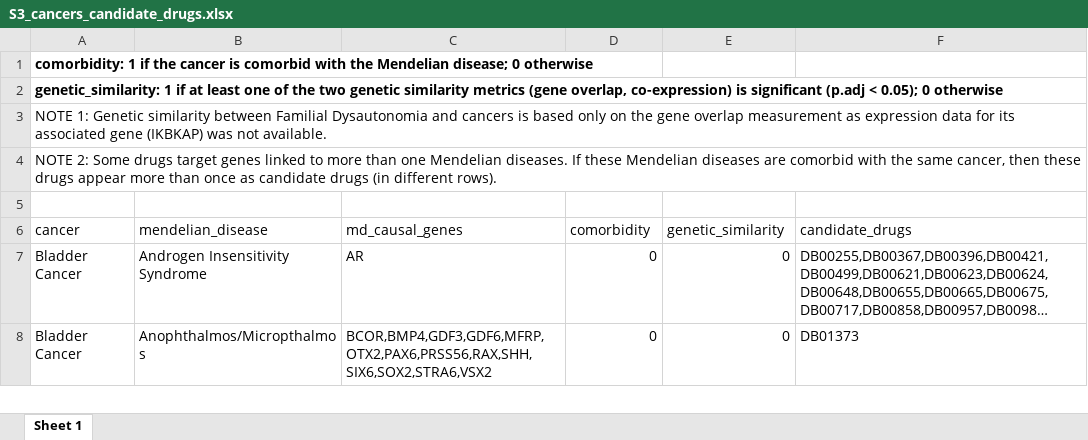
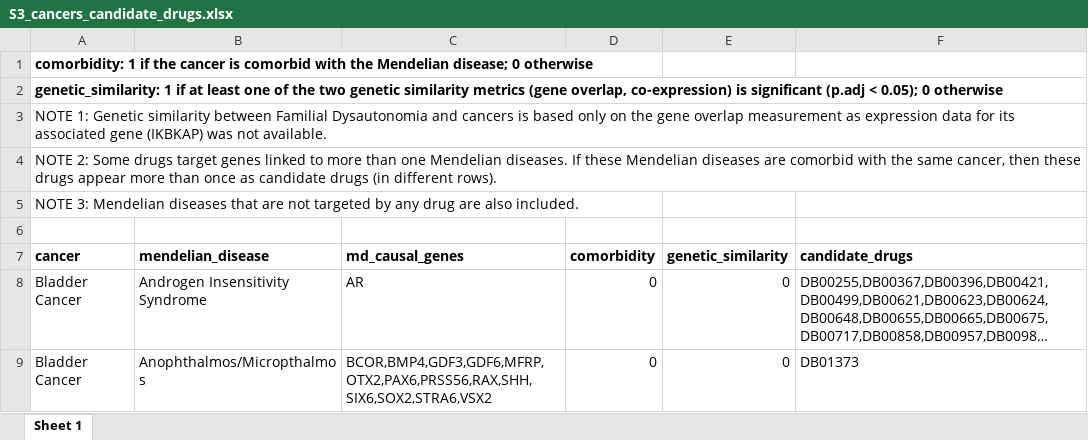
Before and after one commit to lalagkaspn/mendelian_comorbidity, an Excel workbook: supplementary_tables/S3_cancers_candidate_drugs.xlsx, sheet Sheet 1, drawn as a sheet; only a part is shown; long unchanged cells end in …; values as stored, in another font and other column widths than the file's, no borders; addresses are those after the commit; the diff names each change by its address in the sheet, - before the commit and + after, or states it on an @@ line.

```diff
--- a/supplementary_tables/S3_cancers_candidate_drugs.xlsx (sheet Sheet 1)
+++ b/supplementary_tables/S3_cancers_candidate_drugs.xlsx (sheet Sheet 1)
+row 5: NOTE 3: Mendelian diseases that are not targeted by any drug are also included.
-A7:F7 bold: off
+A7:F7 bold: on
```
Also changed, not shown: supplementary_tables/S1_complex_diseases_candidate_drugs.xlsx, supplementary_tables/S2_cancers_mendelian_diseases_genetic_similarity.xlsx, 3 other files.
